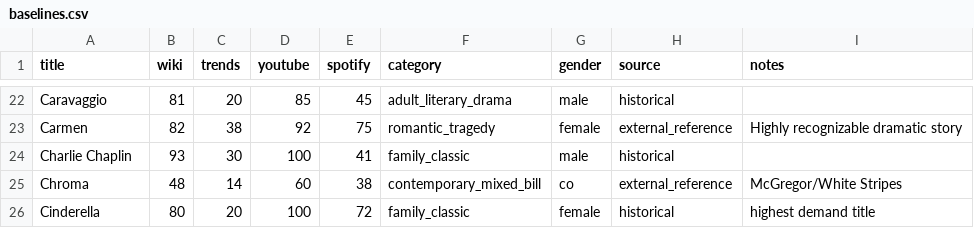
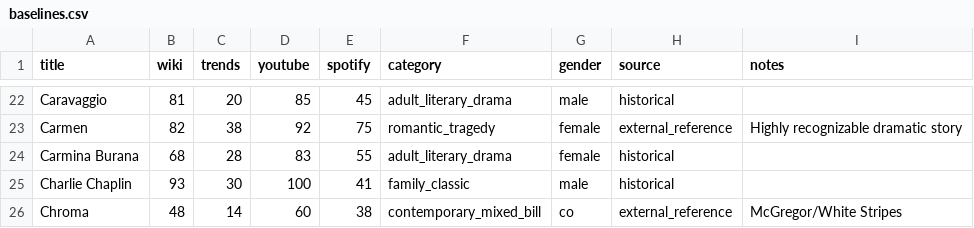
Before and after one commit to chrisrobingeorge-ai/alberta_ballet_title_scoring_app.py, a CSV file: data/productions/baselines.csv, drawn as a sheet; only a part is shown, gaps mark what is left out; the shorter side is filled out with more unchanged rows.

```diff
--- a/data/productions/baselines.csv
+++ b/data/productions/baselines.csv
@@ -23,2 +23,3 @@ Caravaggio,81,20,85,45,adult_literary_drama,male,historical,
 Carmen,82,38,92,75,romantic_tragedy,female,external_reference,Highly recognizable dramatic story
+Carmina Burana,68,28,83,55,adult_literary_drama,female,historical,
 Charlie Chaplin,93,30,100,41,family_classic,male,historical,
```
